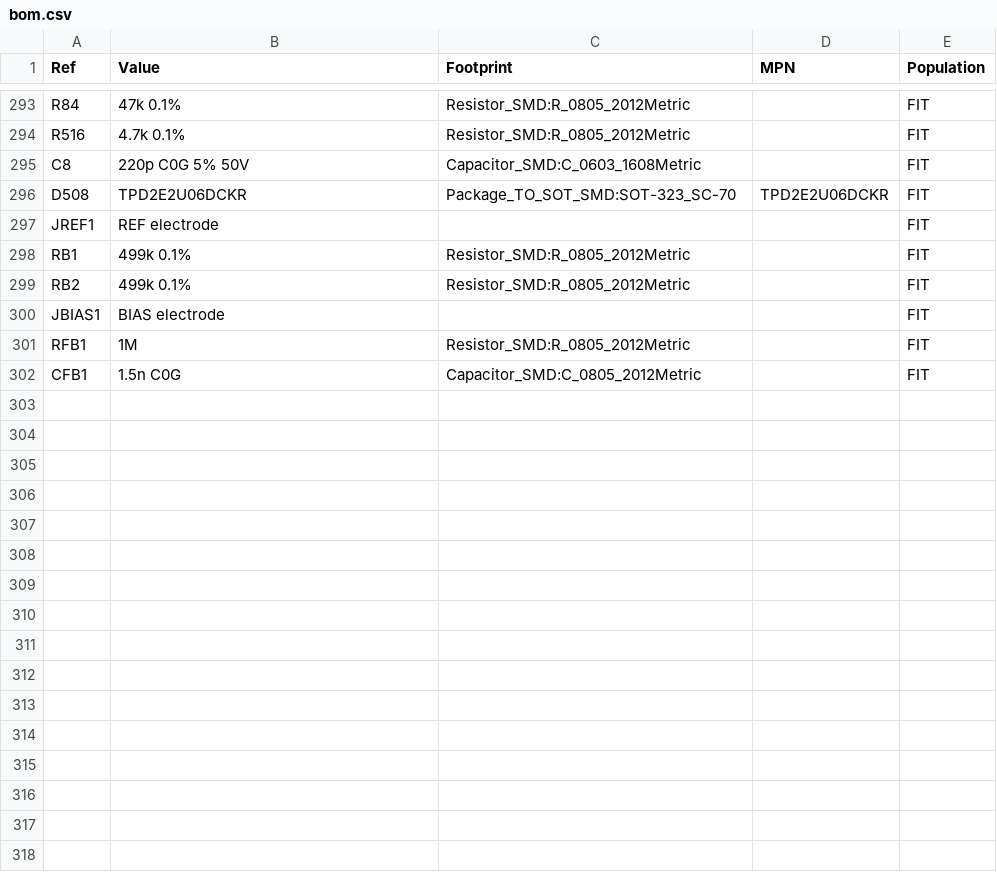
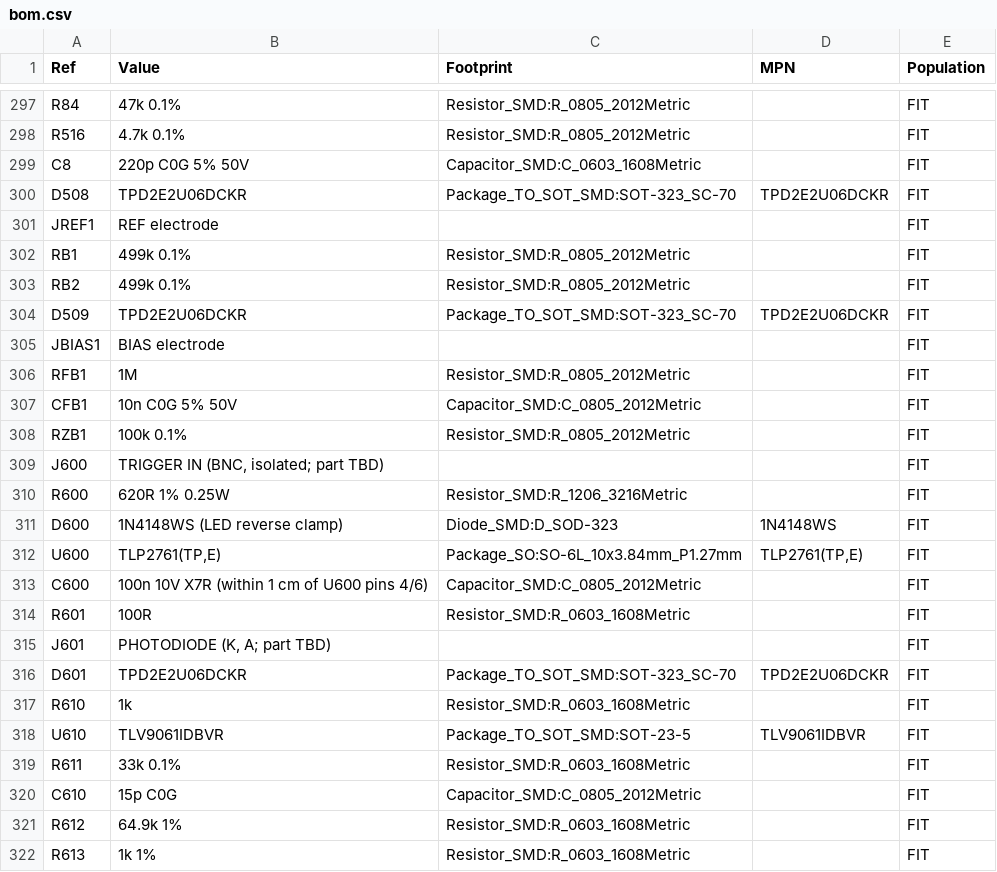
Before and after one commit to MariusFauteux/EEG-PCB, a CSV file: hardware/bom.csv, drawn as a sheet; only a part is shown, gaps mark what is left out; the diff covers the shown part only.

```diff
--- a/hardware/bom.csv
+++ b/hardware/bom.csv
@@ -299,4 +303,20 @@ RB1,499k 0.1%,Resistor_SMD:R_0805_2012Metric,,FIT
 RB2,499k 0.1%,Resistor_SMD:R_0805_2012Metric,,FIT
+D509,TPD2E2U06DCKR,Package_TO_SOT_SMD:SOT-323_SC-70,TPD2E2U06DCKR,FIT
 JBIAS1,BIAS electrode,,,FIT
 RFB1,1M,Resistor_SMD:R_0805_2012Metric,,FIT
-CFB1,1.5n C0G,Capacitor_SMD:C_0805_2012Metric,,FIT
+CFB1,10n C0G 5% 50V,Capacitor_SMD:C_0805_2012Metric,,FIT
+RZB1,100k 0.1%,Resistor_SMD:R_0805_2012Metric,,FIT
+J600,"TRIGGER IN (BNC, isolated; part TBD)",,,FIT
+R600,620R 1% 0.25W,Resistor_SMD:R_1206_3216Metric,,FIT
+D600,1N4148WS (LED reverse clamp),Diode_SMD:D_SOD-323,1N4148WS,FIT
+U600,"TLP2761(TP,E)",Package_SO:SO-6L_10x3.84mm_P1.27mm,"TLP2761(TP,E)",FIT
+C600,100n 10V X7R (within 1 cm of U600 pins 4/6),Capacitor_SMD:C_0805_2012Metric,,FIT
+R601,100R,Resistor_SMD:R_0603_1608Metric,,FIT
+J601,"PHOTODIODE (K, A; part TBD)",,,FIT
+D601,TPD2E2U06DCKR,Package_TO_SOT_SMD:SOT-323_SC-70,TPD2E2U06DCKR,FIT
+R610,1k,Resistor_SMD:R_0603_1608Metric,,FIT
+U610,TLV9061IDBVR,Package_TO_SOT_SMD:SOT-23-5,TLV9061IDBVR,FIT
+R611,33k 0.1%,Resistor_SMD:R_0603_1608Metric,,FIT
+C610,15p C0G,Capacitor_SMD:C_0805_2012Metric,,FIT
+R612,64.9k 1%,Resistor_SMD:R_0603_1608Metric,,FIT
+R613,1k 1%,Resistor_SMD:R_0603_1608Metric,,FIT
```
Also changed, not shown: 15 added rows and 1 edited cell elsewhere in this file, hardware/controller_pinmap.csv, 55 other files.
